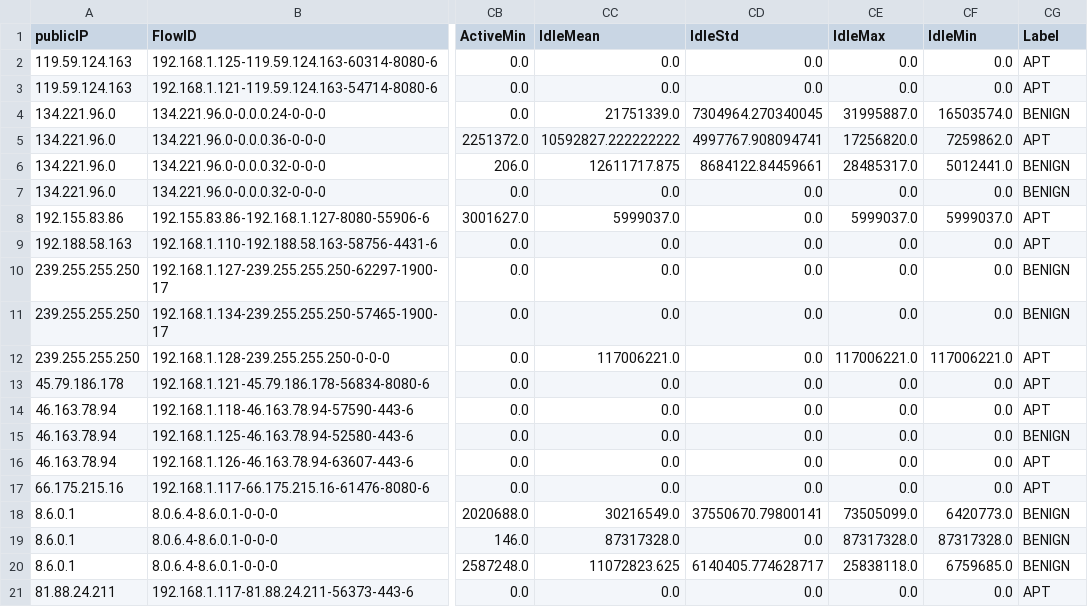
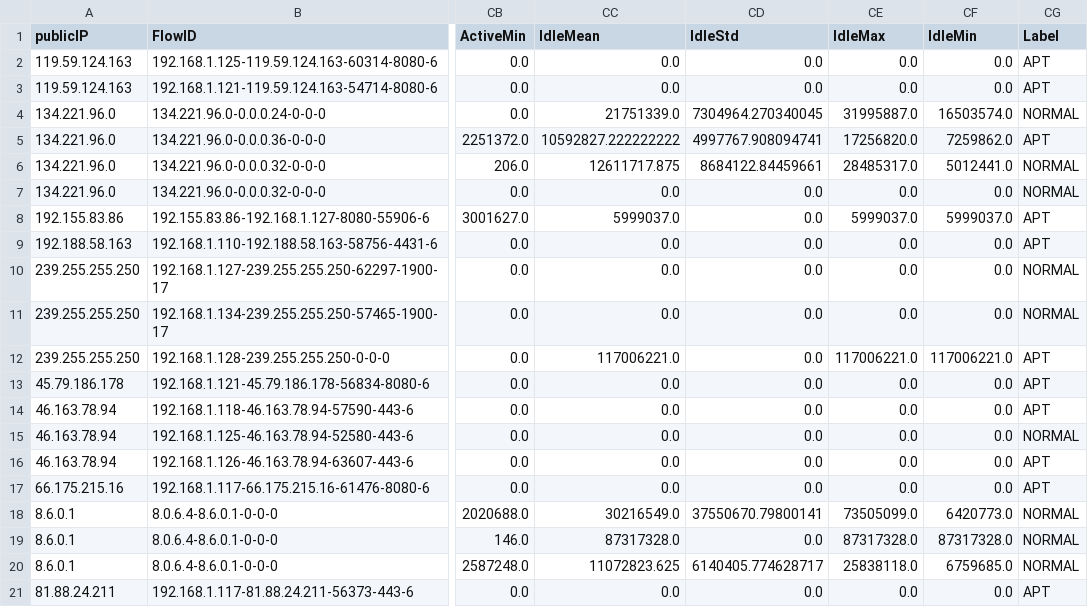
Before and after one commit to Kkyn-ltcode/APT-Attack-Detection, a CSV file: data/test.csv, drawn as a sheet; only a part is shown, gaps mark what is left out; the diff names each change by its address in the sheet, - before the commit and + after, or states it on an @@ line.

```diff
--- a/data/test.csv
+++ b/data/test.csv
-CG4 (Label): BENIGN
+CG4 (Label): NORMAL
-CG6:CG7 (Label): BENIGN
+CG6:CG7 (Label): NORMAL
-CG10:CG11 (Label): BENIGN
+CG10:CG11 (Label): NORMAL
-CG15 (Label): BENIGN
+CG15 (Label): NORMAL
-CG18:CG20 (Label): BENIGN
+CG18:CG20 (Label): NORMAL
```
Also changed, not shown: 21 other files.
